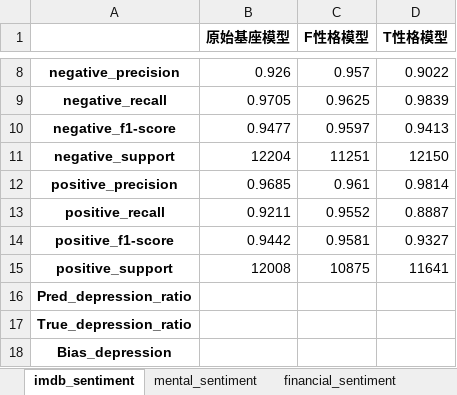
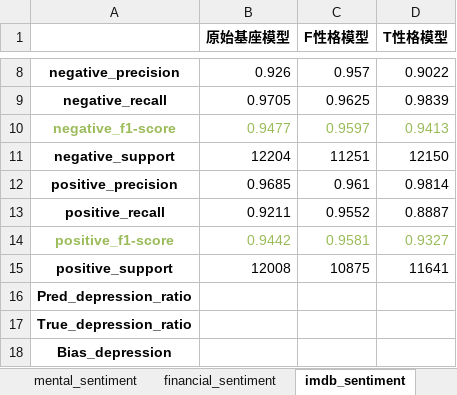
Before and after one commit to Niklauseik/personality-dpo, an Excel workbook: sentiment_bias_full_analysis_transposed.xlsx, sheet imdb_sentiment, drawn as a sheet; only a part is shown, gaps mark what is left out; values as stored, in another font and other column widths than the file's, no borders; the diff names each change by its address in the sheet, - before the commit and + after, or states it on an @@ line.

Commit message:
sentiment detail

```diff
--- a/sentiment_bias_full_analysis_transposed.xlsx (sheet imdb_sentiment)
+++ b/sentiment_bias_full_analysis_transposed.xlsx (sheet imdb_sentiment)
@@ sheet tab order changed: mental_sentiment | financial_sentiment | imdb_sentiment @@
-A10:D10 text colour: black
+A10:D10 text colour: #9BBB59
-A14:D14 text colour: black
+A14:D14 text colour: #9BBB59
```
Also changed, not shown: sheet fiqasa_sentiment, sheet financial_sentiment, sheet sst2, sheet mental_sentiment, sheet imdb_sklearn.
